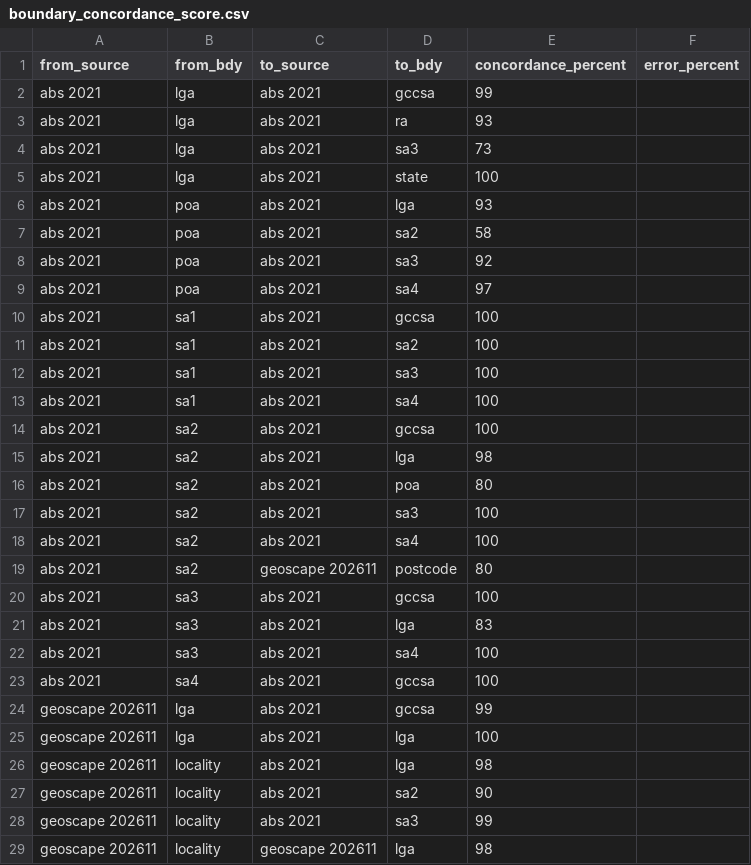
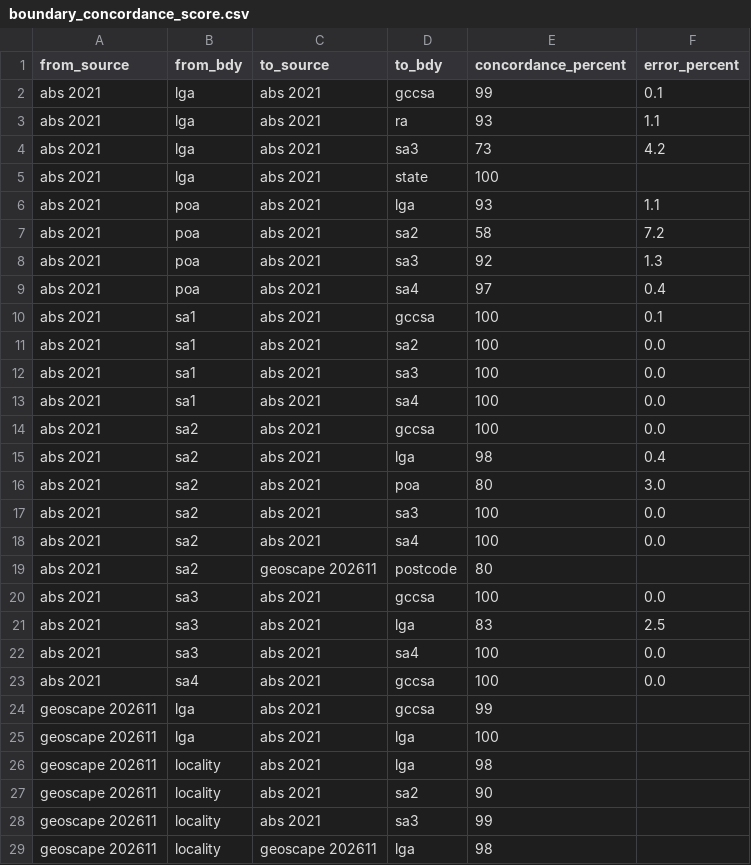
Before and after one commit to iag-geo/concord, a CSV file: data/boundary_concordance_score.csv, drawn as a sheet; only a part is shown.

Commit message:
Update boundary_concordance_score.csv to include error percentages for improved data accuracy

```diff
--- a/data/boundary_concordance_score.csv
+++ b/data/boundary_concordance_score.csv
@@ -1,24 +1,24 @@
 from_source,from_bdy,to_source,to_bdy,concordance_percent,error_percent
-abs 2021,lga,abs 2021,gccsa,99,
-abs 2021,lga,abs 2021,ra,93,
-abs 2021,lga,abs 2021,sa3,73,
+abs 2021,lga,abs 2021,gccsa,99,0.1
+abs 2021,lga,abs 2021,ra,93,1.1
+abs 2021,lga,abs 2021,sa3,73,4.2
 abs 2021,lga,abs 2021,state,100,
-abs 2021,poa,abs 2021,lga,93,
-abs 2021,poa,abs 2021,sa2,58,
-abs 2021,poa,abs 2021,sa3,92,
-abs 2021,poa,abs 2021,sa4,97,
-abs 2021,sa1,abs 2021,gccsa,100,
-abs 2021,sa1,abs 2021,sa2,100,
-abs 2021,sa1,abs 2021,sa3,100,
-abs 2021,sa1,abs 2021,sa4,100,
-abs 2021,sa2,abs 2021,gccsa,100,
-abs 2021,sa2,abs 2021,lga,98,
-abs 2021,sa2,abs 2021,poa,80,
-abs 2021,sa2,abs 2021,sa3,100,
-abs 2021,sa2,abs 2021,sa4,100,
+abs 2021,poa,abs 2021,lga,93,1.1
+abs 2021,poa,abs 2021,sa2,58,7.2
+abs 2021,poa,abs 2021,sa3,92,1.3
+abs 2021,poa,abs 2021,sa4,97,0.4
+abs 2021,sa1,abs 2021,gccsa,100,0.1
+abs 2021,sa1,abs 2021,sa2,100,0.0
+abs 2021,sa1,abs 2021,sa3,100,0.0
+abs 2021,sa1,abs 2021,sa4,100,0.0
+abs 2021,sa2,abs 2021,gccsa,100,0.0
+abs 2021,sa2,abs 2021,lga,98,0.4
+abs 2021,sa2,abs 2021,poa,80,3.0
+abs 2021,sa2,abs 2021,sa3,100,0.0
+abs 2021,sa2,abs 2021,sa4,100,0.0
 abs 2021,sa2,geoscape 202611,postcode,80,
-abs 2021,sa3,abs 2021,gccsa,100,
-abs 2021,sa3,abs 2021,lga,83,
-abs 2021,sa3,abs 2021,sa4,100,
-abs 2021,sa4,abs 2021,gccsa,100,
+abs 2021,sa3,abs 2021,gccsa,100,0.0
+abs 2021,sa3,abs 2021,lga,83,2.5
+abs 2021,sa3,abs 2021,sa4,100,0.0
+abs 2021,sa4,abs 2021,gccsa,100,0.0
 geoscape 202611,lga,abs 2021,gccsa,99,
```
